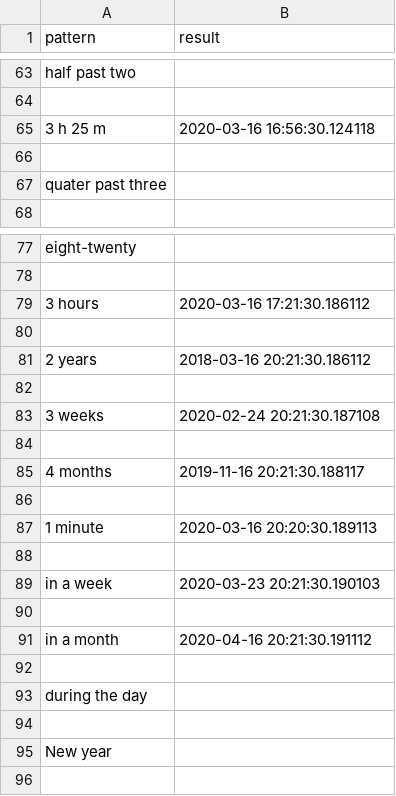
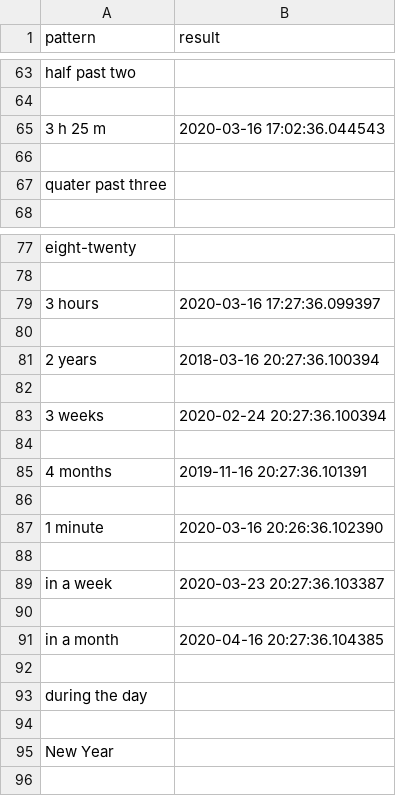
Before and after one commit to Linguistandmaths/AutoTimeEx, a CSV file: date_TE_with_results/result_dateparser.csv, drawn as a sheet; only a part is shown, gaps mark what is left out; the diff covers the shown part only.

Commit message:
I changed New year to  New Year. It didn`t change anything

```diff
--- a/date_TE_with_results/result_dateparser.csv
+++ b/date_TE_with_results/result_dateparser.csv
@@ -95,4 +95,4 @@ pattern,result
 
-"3 h 25 m
-",2020-03-16 16:56:30.124118
+"3 h 25 m
+",2020-03-16 17:02:36.044543
 
@@ -116,22 +116,22 @@ pattern,result
 
-"3 hours
-",2020-03-16 17:21:30.186112
+"3 hours
+",2020-03-16 17:27:36.099397
 
-"2 years
-",2018-03-16 20:21:30.186112
+"2 years
+",2018-03-16 20:27:36.100394
 
-"3 weeks
-",2020-02-24 20:21:30.187108
+"3 weeks
+",2020-02-24 20:27:36.100394
 
-"4 months
-",2019-11-16 20:21:30.188117
+"4 months
+",2019-11-16 20:27:36.101391
 
-"1 minute
-",2020-03-16 20:20:30.189113
+"1 minute
+",2020-03-16 20:26:36.102390
 
-"in a week
-",2020-03-23 20:21:30.190103
+"in a week
+",2020-03-23 20:27:36.103387
 
-"in a month
-",2020-04-16 20:21:30.191112
+"in a month
+",2020-04-16 20:27:36.104385
 
@@ -140,4 +140,4 @@ pattern,result
 
-"New year
-",
+"New Year
+",
 
```
Also changed, not shown: 5 edited cells elsewhere in this file, 1 other file.
